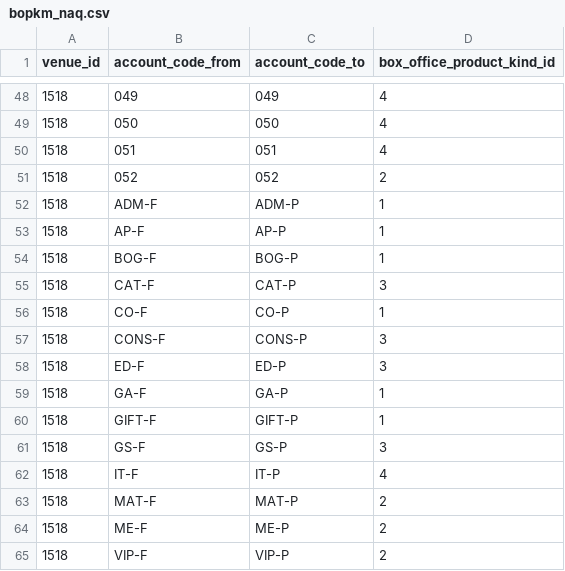
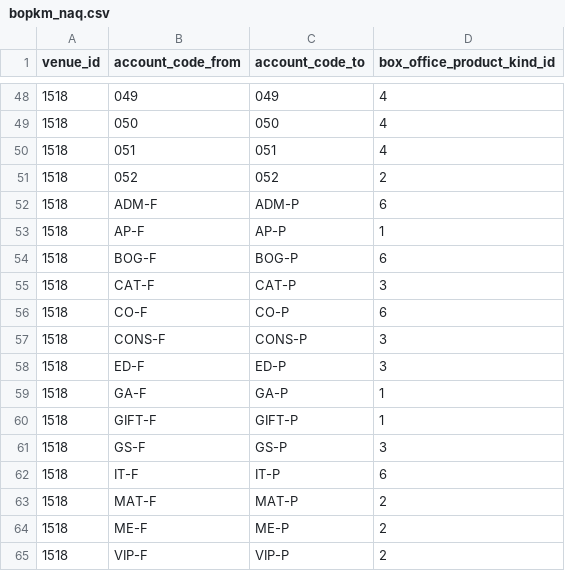
Before and after one commit to dowlingmi01/klerede, a CSV file: laravel/database/migrations/data/bopkm_naq.csv, drawn as a sheet; only a part is shown, gaps mark what is left out.

Commit message:
Add other_attendance box office product kind. re #466

```diff
--- a/laravel/database/migrations/data/bopkm_naq.csv
+++ b/laravel/database/migrations/data/bopkm_naq.csv
@@ -51,7 +51,7 @@ venue_id,account_code_from,account_code_to,box_office_product_kind_id
 1518,052,052,2
-1518,ADM-F,ADM-P,1
+1518,ADM-F,ADM-P,6
 1518,AP-F,AP-P,1
-1518,BOG-F,BOG-P,1
+1518,BOG-F,BOG-P,6
 1518,CAT-F,CAT-P,3
-1518,CO-F,CO-P,1
+1518,CO-F,CO-P,6
 1518,CONS-F,CONS-P,3
@@ -61,3 +61,3 @@ venue_id,account_code_from,account_code_to,box_office_product_kind_id
 1518,GS-F,GS-P,3
-1518,IT-F,IT-P,4
+1518,IT-F,IT-P,6
 1518,MAT-F,MAT-P,2
```
Also changed, not shown: laravel/database/migrations/data/stores.csv, 2 other files.
